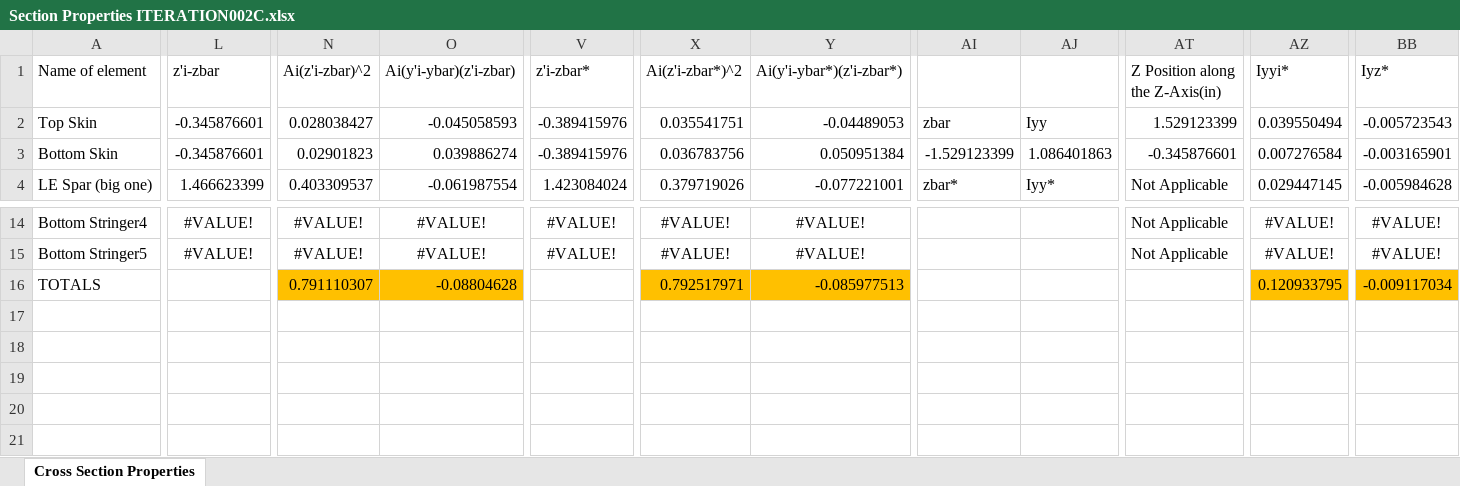
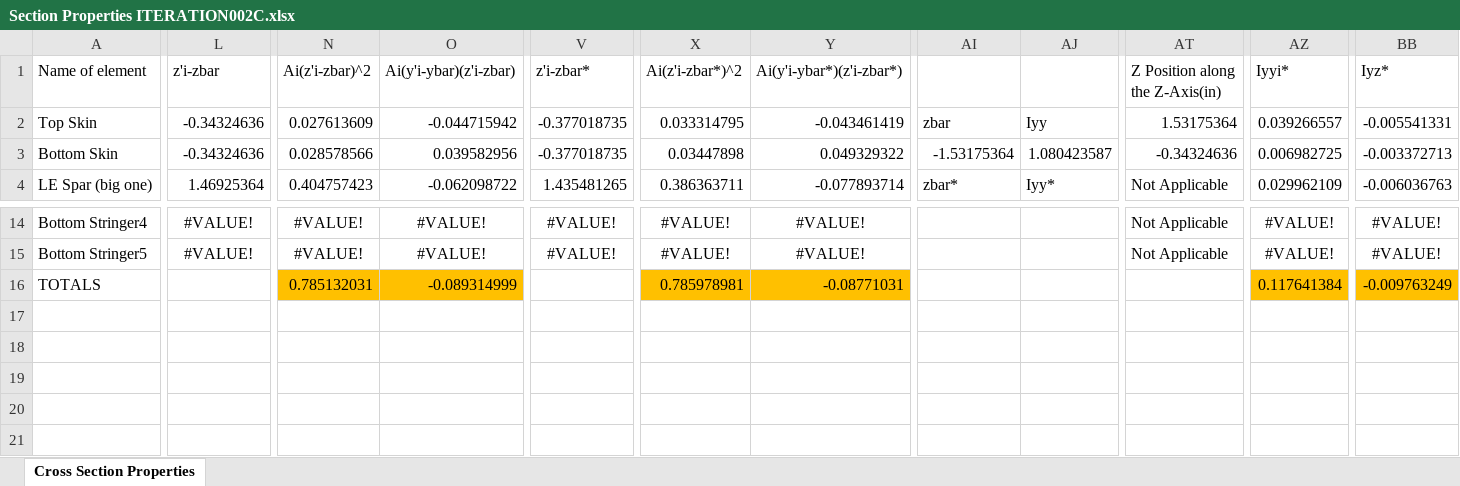
Before and after one commit to FlyAeroMan/structures-calc, an Excel workbook: src/Section Properties ITERATION002C.xlsx, sheet Cross Section Properties, drawn as a sheet; only a part is shown, gaps mark what is left out; values as stored, in another font and other column widths than the file's, no borders; charts and pictures not drawn; the diff covers the shown part only; the diff names each change by its address in the sheet, - before the commit and + after, or states it on an @@ line.

```diff
--- a/src/Section Properties ITERATION002C.xlsx (sheet Cross Section Properties)
+++ b/src/Section Properties ITERATION002C.xlsx (sheet Cross Section Properties)
-L2:L3 (z'i-zbar): -0.345876601
+L2:L3 (z'i-zbar): -0.34324636
-N2 (Ai(z'i-zbar)^2): 0.028038427
+N2 (Ai(z'i-zbar)^2): 0.027613609
-O2 (Ai(y'i-ybar)(z'i-zbar)): -0.045058593
+O2 (Ai(y'i-ybar)(z'i-zbar)): -0.044715942
-V2:V3 (z'i-zbar*): -0.389415976
+V2:V3 (z'i-zbar*): -0.377018735
-X2 (Ai(z'i-zbar*)^2): 0.035541751
+X2 (Ai(z'i-zbar*)^2): 0.033314795
-Y2 (Ai(y'i-ybar*)(z'i-zbar*)): -0.04489053
+Y2 (Ai(y'i-ybar*)(z'i-zbar*)): -0.043461419
-AT2 (Z Position along the Z-Axis(in)): 1.529123399
+AT2 (Z Position along the Z-Axis(in)): 1.53175364
-AZ2 (Iyyi*): 0.039550494
+AZ2 (Iyyi*): 0.039266557
-BB2 (Iyz*): -0.005723543
+BB2 (Iyz*): -0.005541331
-N3 (Ai(z'i-zbar)^2): 0.02901823
+N3 (Ai(z'i-zbar)^2): 0.028578566
-O3 (Ai(y'i-ybar)(z'i-zbar)): 0.039886274
+O3 (Ai(y'i-ybar)(z'i-zbar)): 0.039582956
-X3 (Ai(z'i-zbar*)^2): 0.036783756
+X3 (Ai(z'i-zbar*)^2): 0.03447898
-Y3 (Ai(y'i-ybar*)(z'i-zbar*)): 0.050951384
+Y3 (Ai(y'i-ybar*)(z'i-zbar*)): 0.049329322
-AI3: -1.529123399
+AI3: -1.53175364
-AJ3: 1.086401863
+AJ3: 1.080423587
-AT3 (Z Position along the Z-Axis(in)): -0.345876601
+AT3 (Z Position along the Z-Axis(in)): -0.34324636
-AZ3 (Iyyi*): 0.007276584
+AZ3 (Iyyi*): 0.006982725
-BB3 (Iyz*): -0.003165901
+BB3 (Iyz*): -0.003372713
-L4 (z'i-zbar): 1.466623399
+L4 (z'i-zbar): 1.46925364
-N4 (Ai(z'i-zbar)^2): 0.403309537
+N4 (Ai(z'i-zbar)^2): 0.404757423
-O4 (Ai(y'i-ybar)(z'i-zbar)): -0.061987554
+O4 (Ai(y'i-ybar)(z'i-zbar)): -0.062098722
-V4 (z'i-zbar*): 1.423084024
+V4 (z'i-zbar*): 1.435481265
-X4 (Ai(z'i-zbar*)^2): 0.379719026
+X4 (Ai(z'i-zbar*)^2): 0.386363711
-Y4 (Ai(y'i-ybar*)(z'i-zbar*)): -0.077221001
+Y4 (Ai(y'i-ybar*)(z'i-zbar*)): -0.077893714
-AZ4 (Iyyi*): 0.029447145
+AZ4 (Iyyi*): 0.029962109
-BB4 (Iyz*): -0.005984628
+BB4 (Iyz*): -0.006036763
-N16 (Ai(z'i-zbar)^2): 0.791110307
+N16 (Ai(z'i-zbar)^2): 0.785132031
-O16 (Ai(y'i-ybar)(z'i-zbar)): -0.08804628
+O16 (Ai(y'i-ybar)(z'i-zbar)): -0.089314999
-X16 (Ai(z'i-zbar*)^2): 0.792517971
+X16 (Ai(z'i-zbar*)^2): 0.785978981
-Y16 (Ai(y'i-ybar*)(z'i-zbar*)): -0.085977513
+Y16 (Ai(y'i-ybar*)(z'i-zbar*)): -0.08771031
-AZ16 (Iyyi*): 0.120933795
+AZ16 (Iyyi*): 0.117641384
-BB16 (Iyz*): -0.009117034
+BB16 (Iyz*): -0.009763249
```
Also changed, not shown: 27 edited cells elsewhere in this sheet, src/Section Properties ITERATION002A.xlsx, src/Section Properties ITERATION002B.xlsx, 11 other files.
